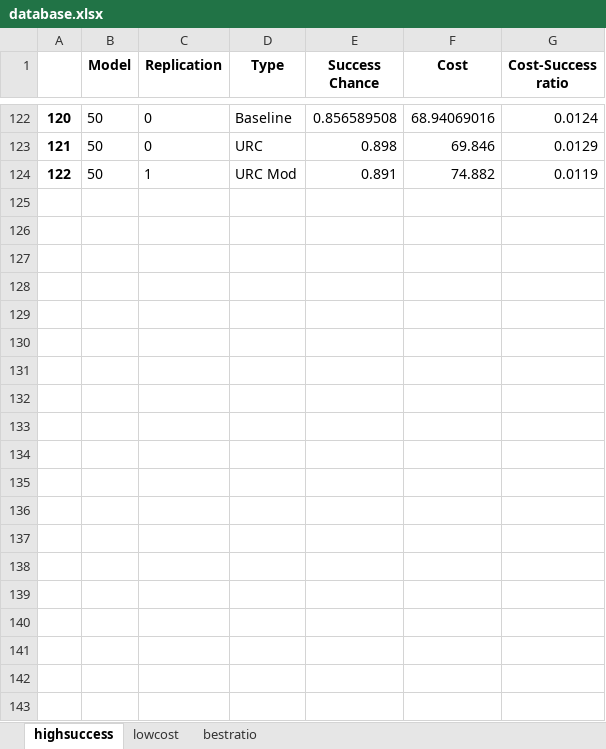
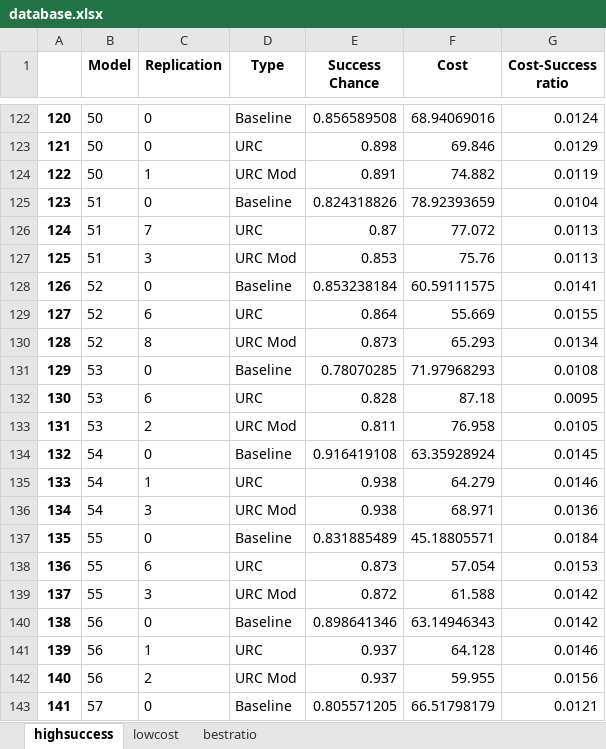
Before and after one commit to carwehlm/PARLEY, an Excel workbook: database.xlsx, sheet highsuccess, drawn as a sheet; only a part is shown, gaps mark what is left out; values as stored, in another font and other column widths than the file's, no borders; the diff covers the shown part only; the diff names each change by its address in the sheet, - before the commit and + after, or states it on an @@ line.

```diff
--- a/database.xlsx (sheet highsuccess)
+++ b/database.xlsx (sheet highsuccess)
+row 125: 123 | 51 | 0 | Baseline | 0.824318826 | 78.92393659 | 0.0104
+row 126: 124 | 51 | 7 | URC | 0.87 | 77.072 | 0.0113
+row 127: 125 | 51 | 3 | URC Mod | 0.853 | 75.76 | 0.0113
+row 128: 126 | 52 | 0 | Baseline | 0.853238184 | 60.59111575 | 0.0141
+row 129: 127 | 52 | 6 | URC | 0.864 | 55.669 | 0.0155
+row 130: 128 | 52 | 8 | URC Mod | 0.873 | 65.293 | 0.0134
+row 131: 129 | 53 | 0 | Baseline | 0.78070285 | 71.97968293 | 0.0108
+row 132: 130 | 53 | 6 | URC | 0.828 | 87.18 | 0.0095
+row 133: 131 | 53 | 2 | URC Mod | 0.811 | 76.958 | 0.0105
+row 134: 132 | 54 | 0 | Baseline | 0.916419108 | 63.35928924 | 0.0145
+row 135: 133 | 54 | 1 | URC | 0.938 | 64.279 | 0.0146
+row 136: 134 | 54 | 3 | URC Mod | 0.938 | 68.971 | 0.0136
+row 137: 135 | 55 | 0 | Baseline | 0.831885489 | 45.18805571 | 0.0184
+row 138: 136 | 55 | 6 | URC | 0.873 | 57.054 | 0.0153
+row 139: 137 | 55 | 3 | URC Mod | 0.872 | 61.588 | 0.0142
+row 140: 138 | 56 | 0 | Baseline | 0.898641346 | 63.14946343 | 0.0142
+row 141: 139 | 56 | 1 | URC | 0.937 | 64.128 | 0.0146
+row 142: 140 | 56 | 2 | URC Mod | 0.937 | 59.955 | 0.0156
+row 143: 141 | 57 | 0 | Baseline | 0.805571205 | 66.51798179 | 0.0121
```
Also changed, not shown: 71 added rows elsewhere in this sheet, sheet bestratio, sheet lowcost, 1 other file.
